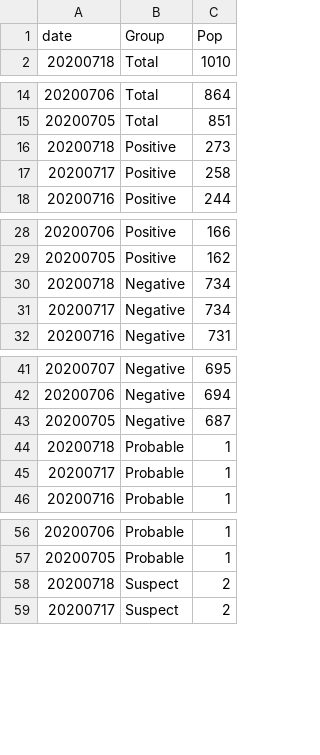
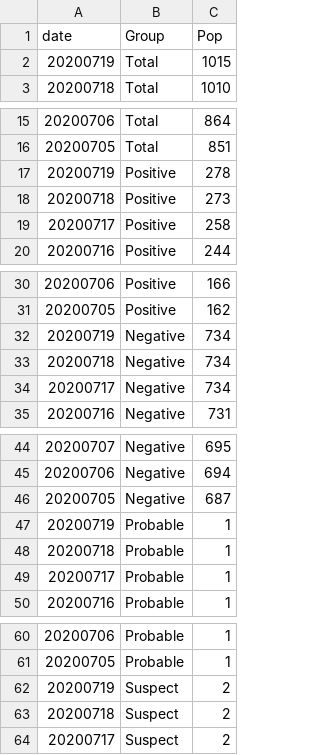
Before and after one commit to jmbangate/jmbangate.github.io, a CSV file: covid/BicolR5casesTotalCSV.csv, drawn as a sheet; only a part is shown, gaps mark what is left out; the diff names each change by its address in the sheet, - before the commit and + after, or states it on an @@ line.

Commit message:
updated csv

```diff
--- a/covid/BicolR5casesTotalCSV.csv
+++ b/covid/BicolR5casesTotalCSV.csv
+row 2: 20200719 | Total | 1015
+row 17: 20200719 | Positive | 278
+row 32: 20200719 | Negative | 734
+row 47: 20200719 | Probable | 1
+row 62: 20200719 | Suspect | 2
```
